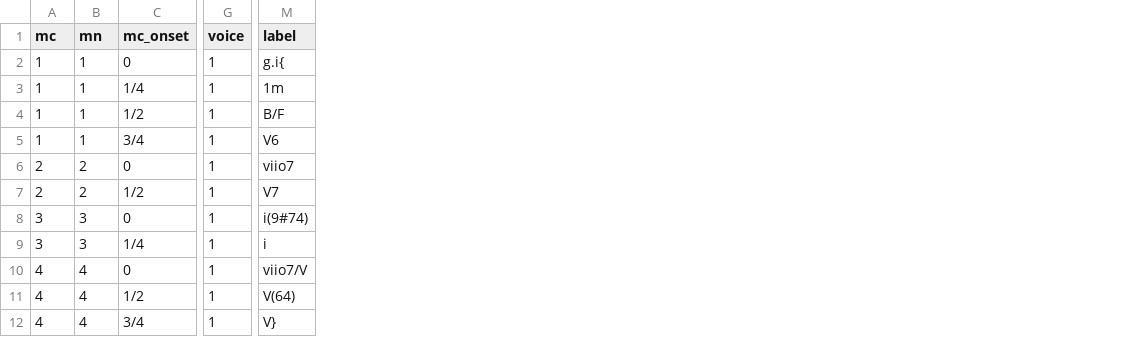
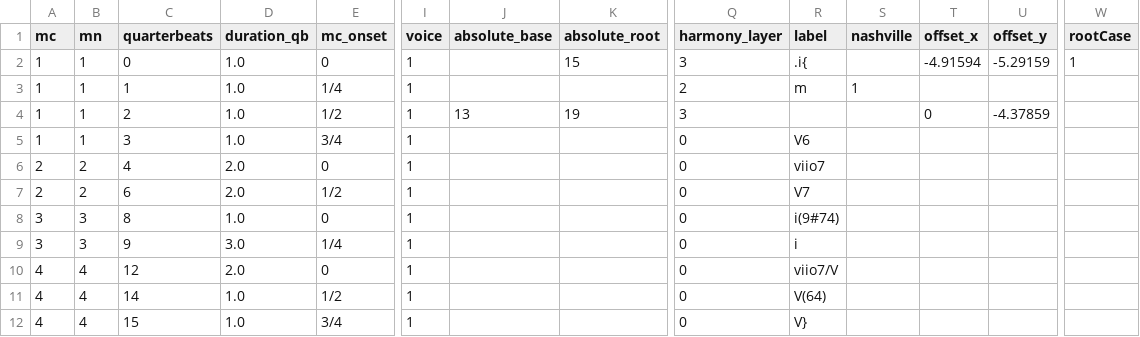
Before and after one commit to johentsch/ms3, a TSV file: old_tests/test_results/stabat_03_coloured_labels.tsv, drawn as a sheet; only a part is shown, gaps mark what is left out; addresses are those after the commit; the diff names each change by its address in the sheet, - before the commit and + after, or states it on an @@ line.

```diff
--- a/old_tests/test_results/stabat_03_coloured_labels.tsv
+++ b/old_tests/test_results/stabat_03_coloured_labels.tsv
+column C (quarterbeats), rows 2-12: 0 | 1 | 2 | 3 | 4 | 6 | 8 | 9 | 12 | 14 | 15
+column D (duration_qb), rows 2-12: 1.0 | 1.0 | 1.0 | 1.0 | 2.0 | 2.0 | 1.0 | 3.0 | 2.0 | 1.0 | 1.0
+column J (absolute_base), row 4: 13
+column K (absolute_root), rows 2-4: 15 |  | 19
+column Q (harmony_layer), rows 2-12: 3 | 2 | 3 | 0 | 0 | 0 | 0 | 0 | 0 | 0 | 0
+column S (nashville), row 3: 1
+column T (offset_x), rows 2-4: -4.91594 |  | 0
+column U (offset_y), rows 2-4: -5.29159 |  | -4.37859
+column W (rootCase), row 2: 1
-R2 (label): g.i{
+R2 (label): .i{
-R3 (label): 1m
+R3 (label): m
-R4 (label): B/F
+R4 (label): (empty)
```
Also changed, not shown: old_tests/test_results/76CASM34A33UM_labels.tsv, old_tests/test_results/Did03M-Son_regina-1762-Sarti_labels.tsv, 2 other files.
